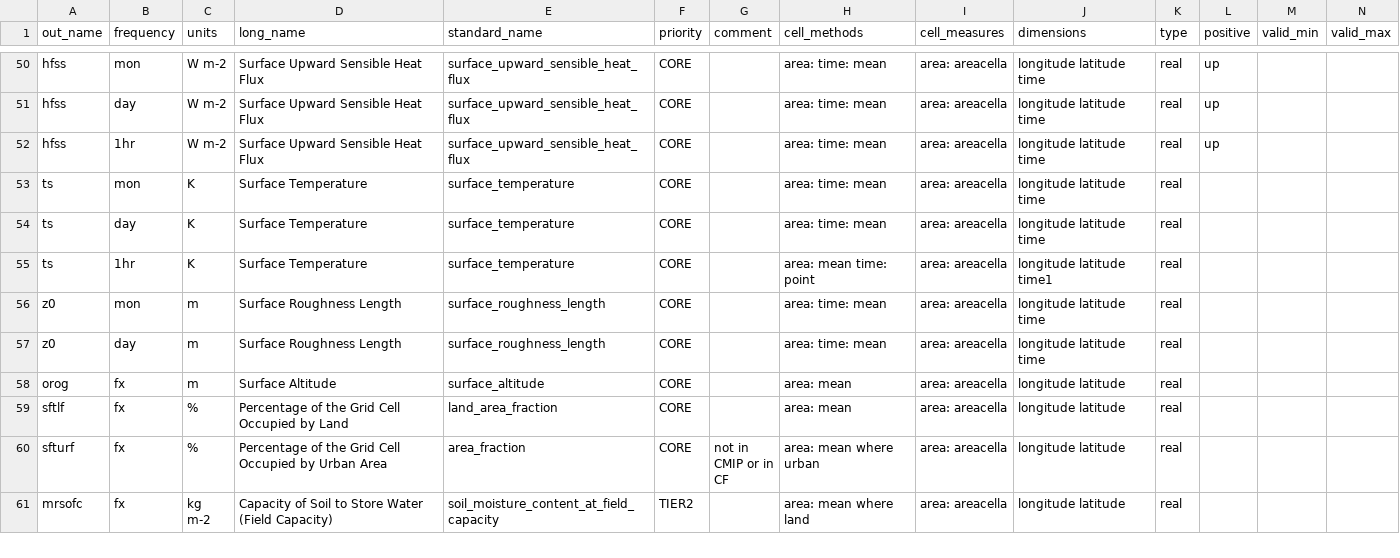
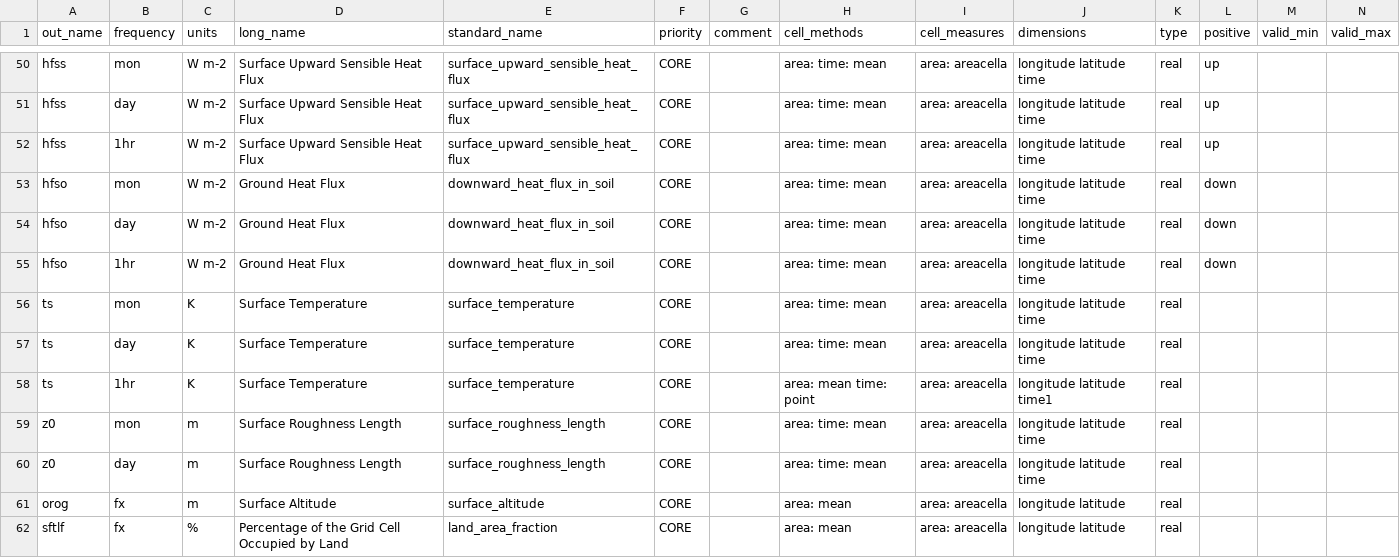
Before and after one commit to impetus4change/T32-CPRCM, a CSV file: data-request-fpsurbrcc.csv, drawn as a sheet; only a part is shown, gaps mark what is left out; the shorter side is filled out with more unchanged rows; rows hold the shown columns only; the diff names each change by its address in the sheet, - before the commit and + after, or states it on an @@ line.

Commit message:
Add hfso to FPS-URB-RCC data request
After exchange with T. Halenka, and in order to have all components of the
energy balance equation at the surface. out_name, long_name and other
attributes taken from the EU-funded ENSEMBLES project data request:
https://ensemblesrt3.dmi.dk/RCM_output_table_final.xls

```diff
--- a/data-request-fpsurbrcc.csv
+++ b/data-request-fpsurbrcc.csv
+row 53: hfso | mon | W m-2 | Ground Heat Flux | downward_heat_flux_in_soil | CORE |  | area: time: mean | area: areacella | longitude latitude time | real | down
+row 54: hfso | day | W m-2 | Ground Heat Flux | downward_heat_flux_in_soil | CORE |  | area: time: mean | area: areacella | longitude latitude time | real | down
+row 55: hfso | 1hr | W m-2 | Ground Heat Flux | downward_heat_flux_in_soil | CORE |  | area: time: mean | area: areacella | longitude latitude time | real | down
```
